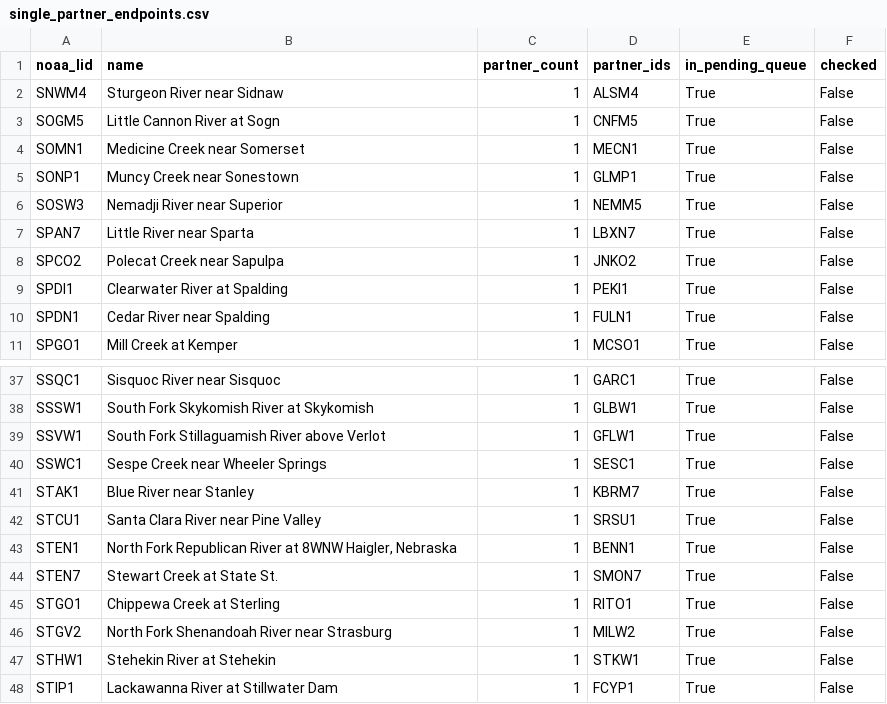
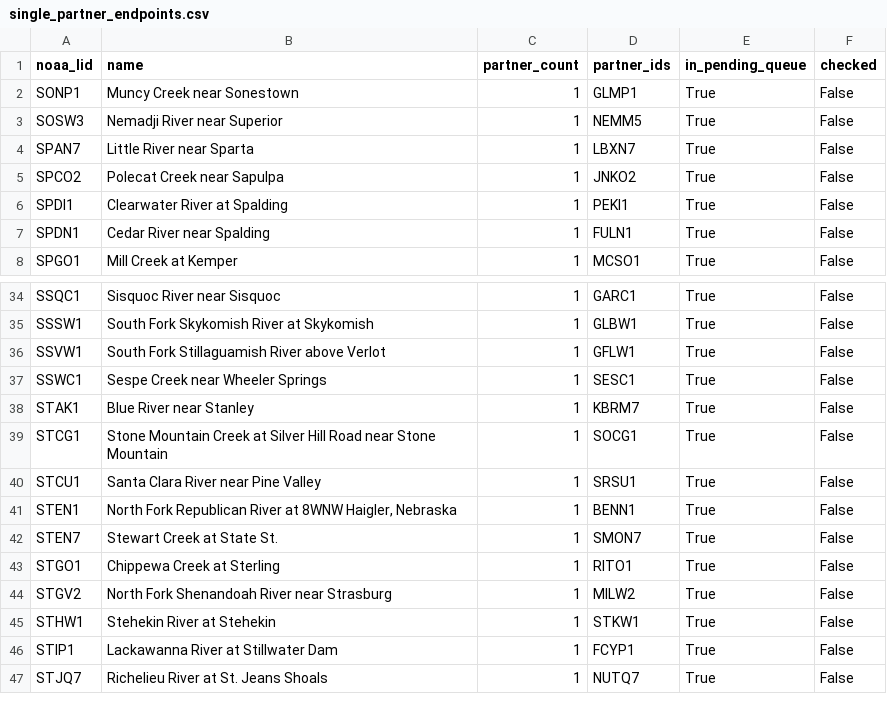
Before and after one commit to pbangiola/paddlersmap, a CSV file: data/network_audit/single_partner_endpoints.csv, drawn as a sheet; only a part is shown, gaps mark what is left out; the shorter side is filled out with more unchanged rows.

```diff
--- a/data/network_audit/single_partner_endpoints.csv
+++ b/data/network_audit/single_partner_endpoints.csv
@@ -1,5 +1,2 @@
 noaa_lid,name,partner_count,partner_ids,in_pending_queue,checked
-SNWM4,Sturgeon River near Sidnaw,1,ALSM4,True,False
-SOGM5,Little Cannon River at Sogn,1,CNFM5,True,False
-SOMN1,Medicine Creek near Somerset,1,MECN1,True,False
 SONP1,Muncy Creek near Sonestown,1,GLMP1,True,False
@@ -41,2 +38,3 @@ SSWC1,Sespe Creek near Wheeler Springs,1,SESC1,True,False
 STAK1,Blue River near Stanley,1,KBRM7,True,False
+STCG1,Stone Mountain Creek at Silver Hill Road near Stone Mountain,1,SOCG1,True,False
 STCU1,Santa Clara River near Pine Valley,1,SRSU1,True,False
```
Also changed, not shown: data/network_audit/unchecked_endpoints.csv, 3 other files.
